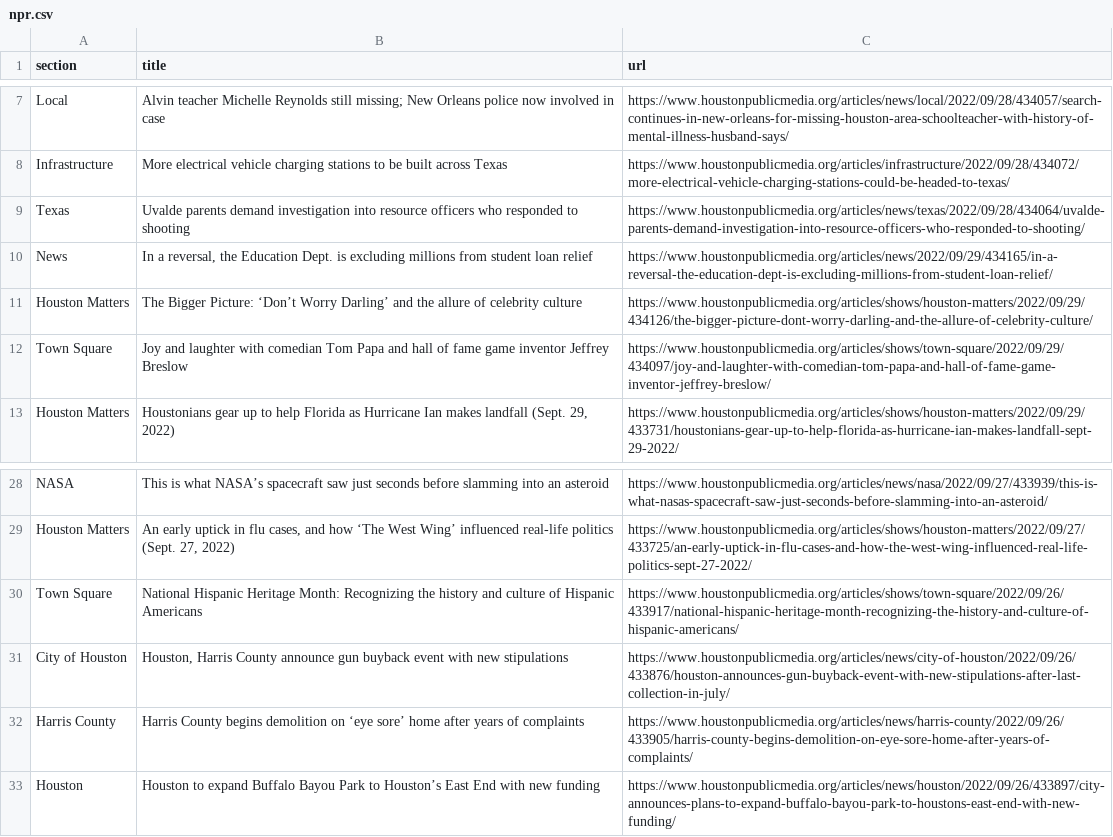
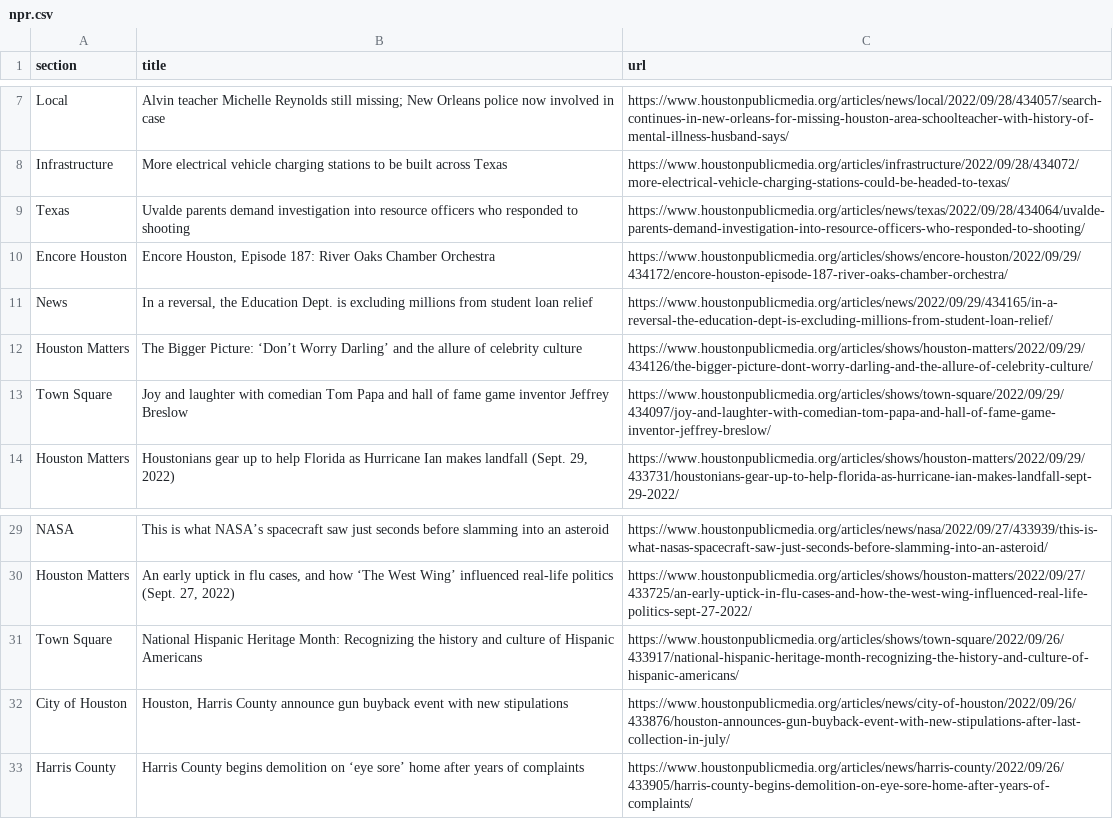
Before and after one commit to areenaarora/autoscrapper, a CSV file: npr.csv, drawn as a sheet; only a part is shown, gaps mark what is left out.

```diff
--- a/npr.csv
+++ b/npr.csv
@@ -9,2 +9,3 @@ Infrastructure,More electrical vehicle charging stations to be built across Texa
 Texas,Uvalde parents demand investigation into resource officers who responded to shooting,https://www.houstonpublicmedia.org/articles/news/texas/2022/09/28/434064/uvalde-parents-demand-investigation-into-resource-officers-who-responded-to-shooting/
+Encore Houston,"Encore Houston, Episode 187: River Oaks Chamber Orchestra",https://www.houstonpublicmedia.org/articles/shows/encore-houston/2022/09/29/434172/encore-houston-episode-187-river-oaks-chamber-orchestra/
 News,"In a reversal, the Education Dept. is excluding millions from student loan relief",https://www.houstonpublicmedia.org/articles/news/2022/09/29/434165/in-a-reversal-the-education-dept-is-excluding-millions-from-student-loan-relief/
@@ -32,2 +33 @@ City of Houston,"Houston, Harris County announce gun buyback event with new stip
 Harris County,Harris County begins demolition on ‘eye sore’ home after years of complaints,https://www.houstonpublicmedia.org/articles/news/harris-county/2022/09/26/433905/harris-county-begins-demolition-on-eye-sore-home-after-years-of-complaints/
-Houston,Houston to expand Buffalo Bayou Park to Houston’s East End with new funding,https://www.houstonpublicmedia.org/articles/news/houston/2022/09/26/433897/city-announces-plans-to-expand-buffalo-bayou-park-to-houstons-east-end-with-new-funding/
```
